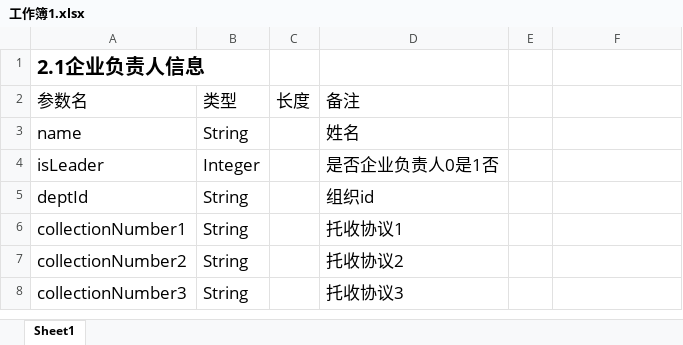
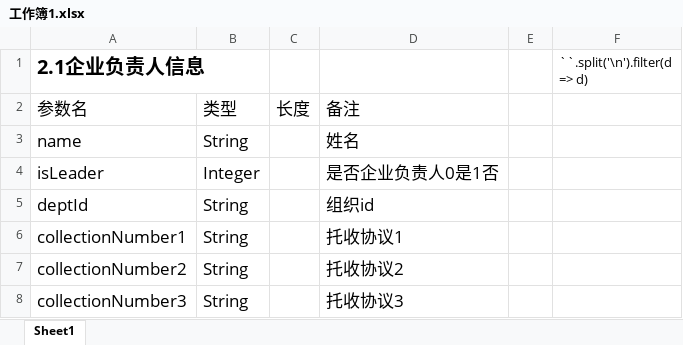
Before and after one commit to fantasysango/bagui-admin-v, an Excel workbook: 工作簿1.xlsx, sheet Sheet1, drawn as a sheet; only a part is shown; values as stored, in another font and other column widths than the file's, no borders; the diff names each change by its address in the sheet, - before the commit and + after, or states it on an @@ line.

Commit message:
chore

```diff
--- a/工作簿1.xlsx (sheet Sheet1)
+++ b/工作簿1.xlsx (sheet Sheet1)
-F1: (empty)
+F1: ``.split('\n').filter(d => d)
```
